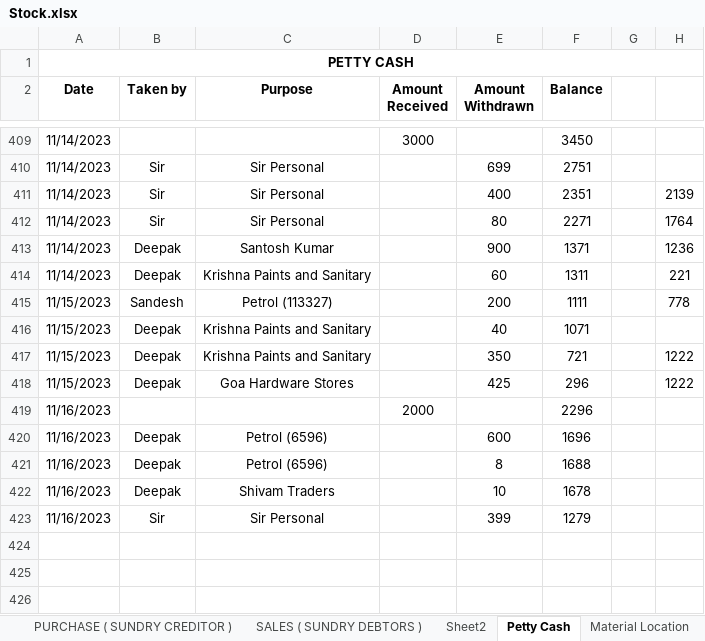
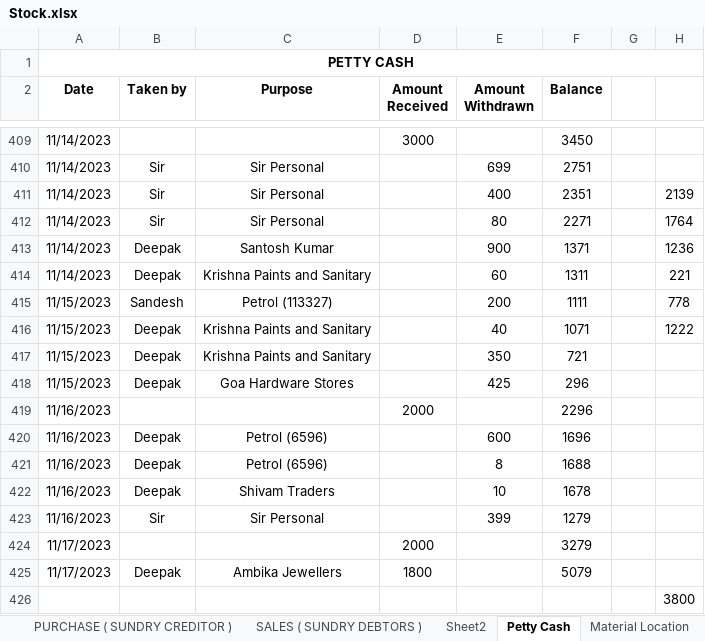
Before and after one commit to JPTechatronics/J-P-Techatronics-2023-2024, an Excel workbook: Stock.xlsx, sheet Petty Cash, drawn as a sheet; only a part is shown, gaps mark what is left out; values as stored, in another font and other column widths than the file's, no borders; the diff names each change by its address in the sheet, - before the commit and + after, or states it on an @@ line.

```diff
--- a/Stock.xlsx (sheet Petty Cash)
+++ b/Stock.xlsx (sheet Petty Cash)
-H416: (empty)
+H416: 1222
-H417:H418: 1222
+H417:H418: (empty)
+row 424: 11/17/2023 |  |  | 2000 |  | 3279
+row 425: 11/17/2023 | Deepak | Ambika Jewellers | 1800 |  | 5079
+row 426:  |  |  |  |  |  |  | 3800
```
Also changed, not shown: sheet PURCHASE ( SUNDRY CREDITOR ), sheet STOCK DETAILS, Attendance.xlsx, Outstandings.xlsx, 1 other file.
